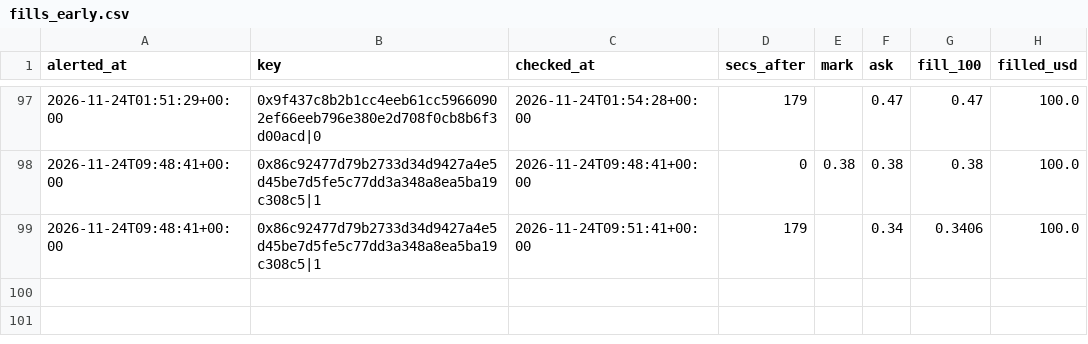
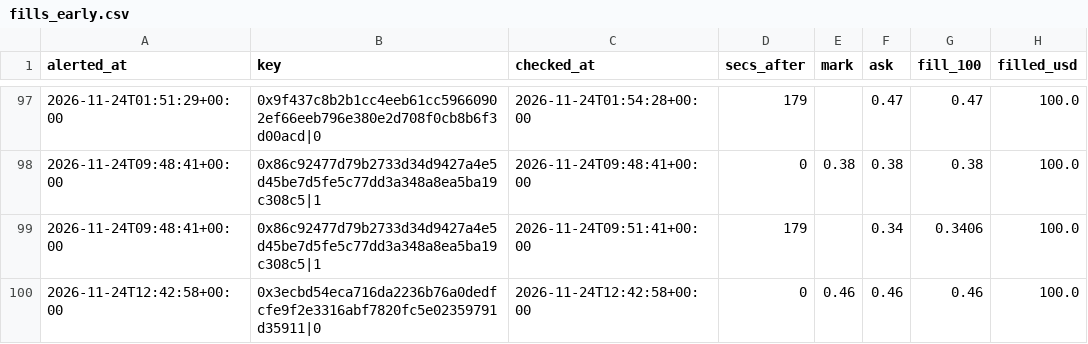
Before and after one commit to hunterscottsmith2-ctrl/polytail, a CSV file: fills_early.csv, drawn as a sheet; only a part is shown, gaps mark what is left out.

```diff
--- a/fills_early.csv
+++ b/fills_early.csv
@@ -99 +99,2 @@ alerted_at,key,checked_at,secs_after,mark,ask,fill_100,filled_usd
 2026-11-24T09:48:41+00:00,0x86c92477d79b2733d34d9427a4e5d45be7d5fe5c77dd3a348a8ea5ba19c308c5|1,2026-11-24T09:51:41+00:00,179,,0.34,0.3406,100.0
+2026-11-24T12:42:58+00:00,0x3ecbd54eca716da2236b76a0dedfcfe9f2e3316abf7820fc5e02359791d35911|0,2026-11-24T12:42:58+00:00,0,0.46,0.46,0.46,100.0
```
Also changed, not shown: signals_early.csv, 5 other files.
